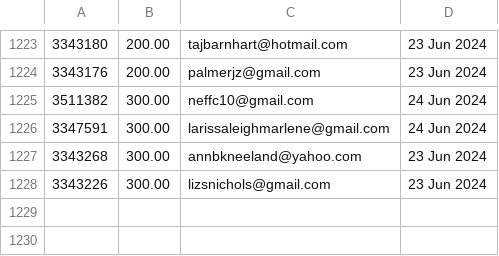
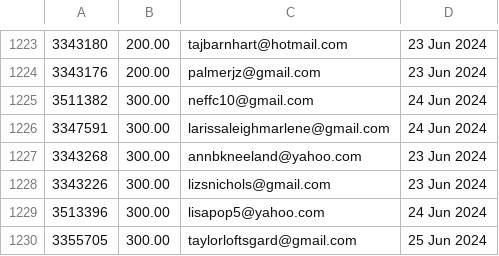
Before and after one commit to required777/TD-Testing-ffcsa_scripts, a CSV file: localline/data/order_data_PRODUCTION_success.csv, drawn as a sheet; only a part is shown, gaps mark what is left out; the diff names each change by its address in the sheet, - before the commit and + after, or states it on an @@ line.

Commit message:
Update data files

```diff
--- a/localline/data/order_data_PRODUCTION_success.csv
+++ b/localline/data/order_data_PRODUCTION_success.csv
+row 1229: 3513396 | 300.00 | lisapop5@yahoo.com | 24 Jun 2024
+row 1230: 3355705 | 300.00 | taylorloftsgard@gmail.com | 25 Jun 2024
```
